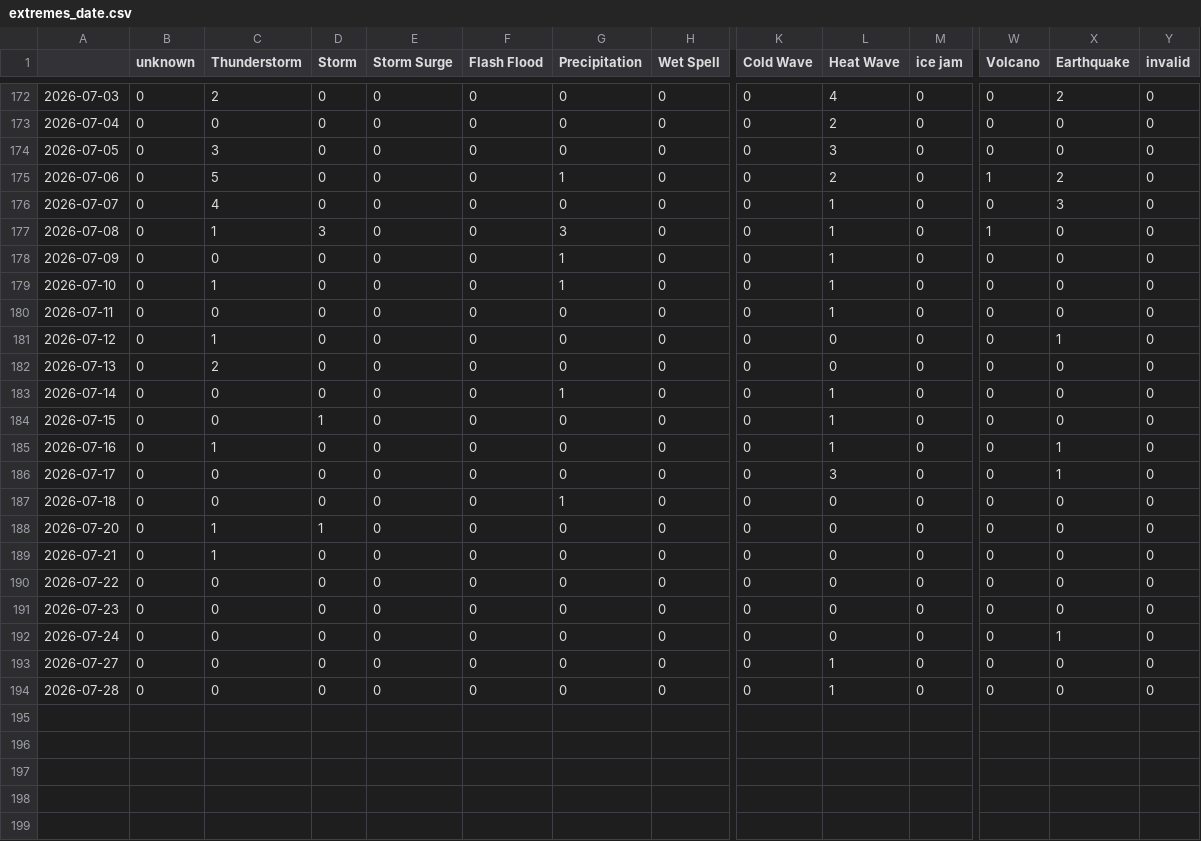
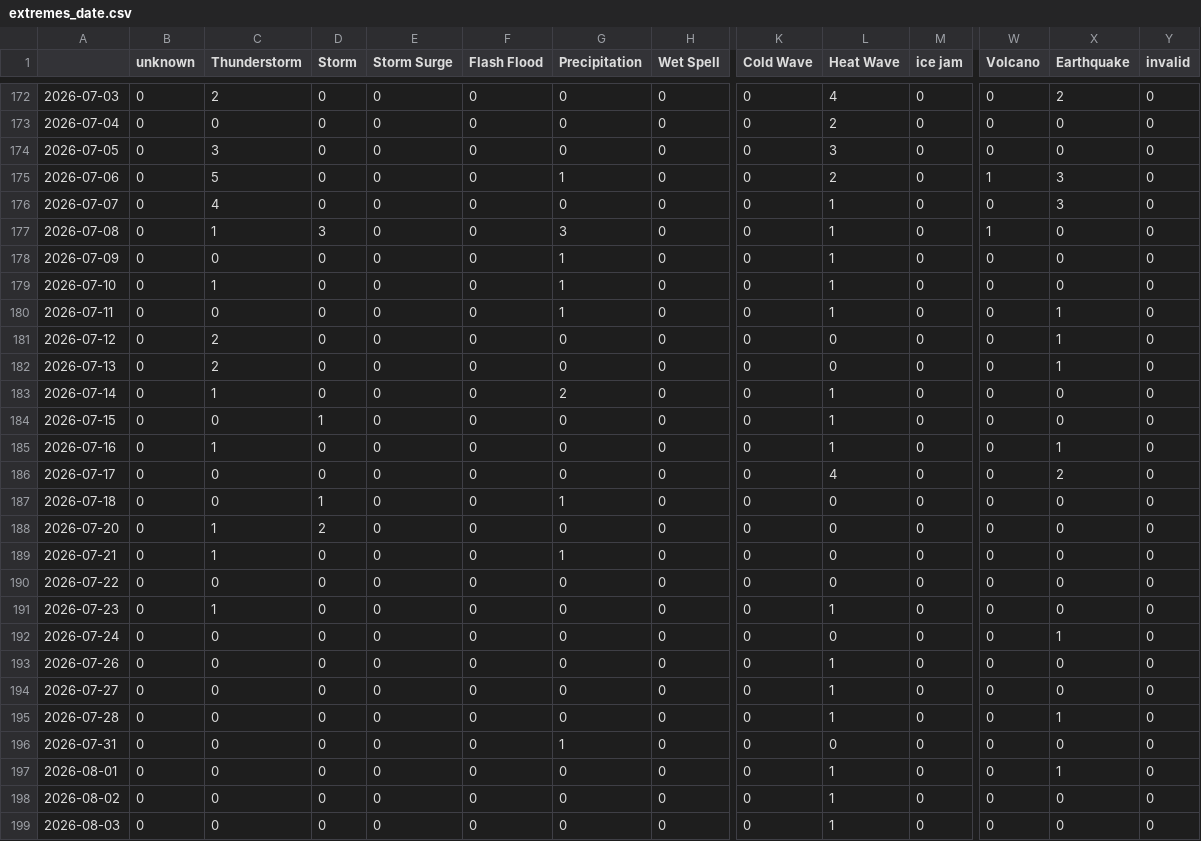
Before and after one commit to hannak555-news/polishExtremes, a CSV file: csv/extremes_date.csv, drawn as a sheet; only a part is shown, gaps mark what is left out; addresses are those after the commit; rows hold the shown columns only; the diff names each change by its address in the sheet, - before the commit and + after, or states it on an @@ line.

```diff
--- a/csv/extremes_date.csv
+++ b/csv/extremes_date.csv
-X175 (Earthquake): 2
+X175 (Earthquake): 3
-G180 (Precipitation): 0
+G180 (Precipitation): 1
-X180 (Earthquake): 0
+X180 (Earthquake): 1
-C181 (Thunderstorm): 1
+C181 (Thunderstorm): 2
-X182 (Earthquake): 0
+X182 (Earthquake): 1
-C183 (Thunderstorm): 0
+C183 (Thunderstorm): 1
-G183 (Precipitation): 1
+G183 (Precipitation): 2
-L186 (Heat Wave): 3
+L186 (Heat Wave): 4
-X186 (Earthquake): 1
+X186 (Earthquake): 2
-D187 (Storm): 0
+D187 (Storm): 1
-D188 (Storm): 1
+D188 (Storm): 2
-G189 (Precipitation): 0
+G189 (Precipitation): 1
-C191 (Thunderstorm): 0
+C191 (Thunderstorm): 1
-L191 (Heat Wave): 0
+L191 (Heat Wave): 1
+row 193: 2026-07-26 | 0 | 0 | 0 | 0 | 0 | 0 | 0 | 0 | 1 | 0 | 0 | 0 | 0
-X195 (Earthquake): 0
+X195 (Earthquake): 1
+row 196: 2026-07-31 | 0 | 0 | 0 | 0 | 0 | 1 | 0 | 0 | 0 | 0 | 0 | 0 | 0
+row 197: 2026-08-01 | 0 | 0 | 0 | 0 | 0 | 0 | 0 | 0 | 1 | 0 | 0 | 1 | 0
+row 198: 2026-08-02 | 0 | 0 | 0 | 0 | 0 | 0 | 0 | 0 | 1 | 0 | 0 | 0 | 0
+row 199: 2026-08-03 | 0 | 0 | 0 | 0 | 0 | 0 | 0 | 0 | 1 | 0 | 0 | 0 | 0
```
Also changed, not shown: csv/feeds_date.csv, 5 other files.
